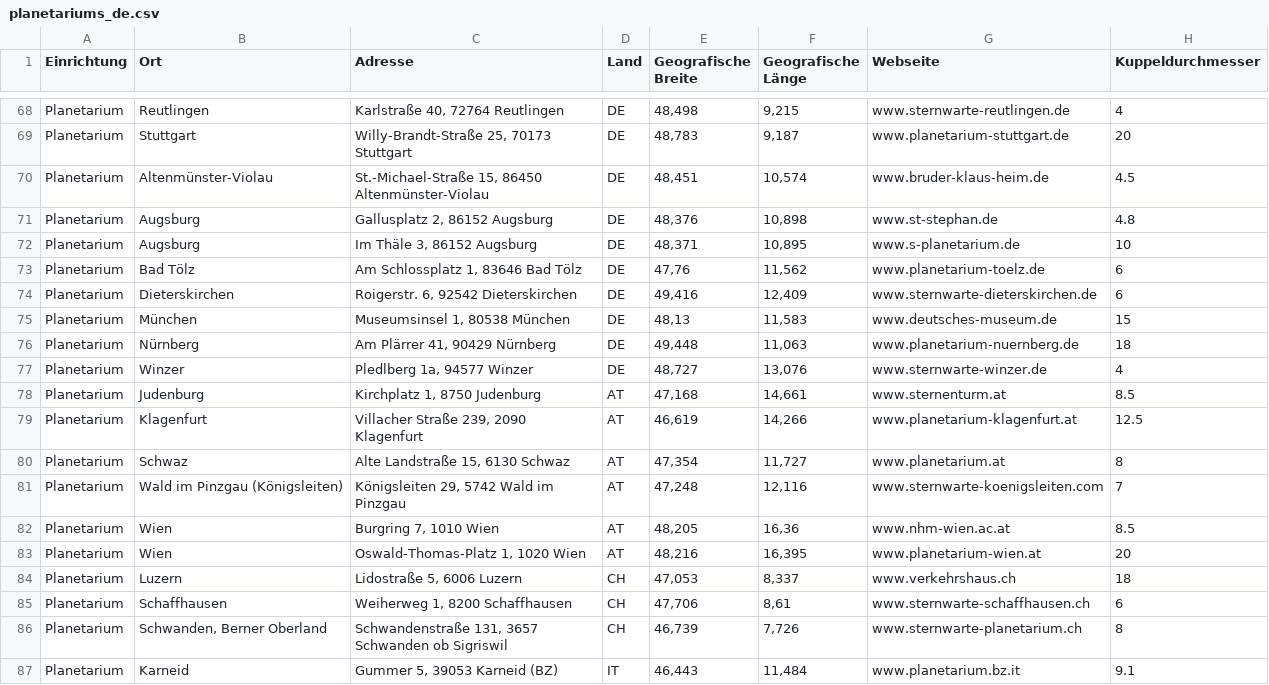
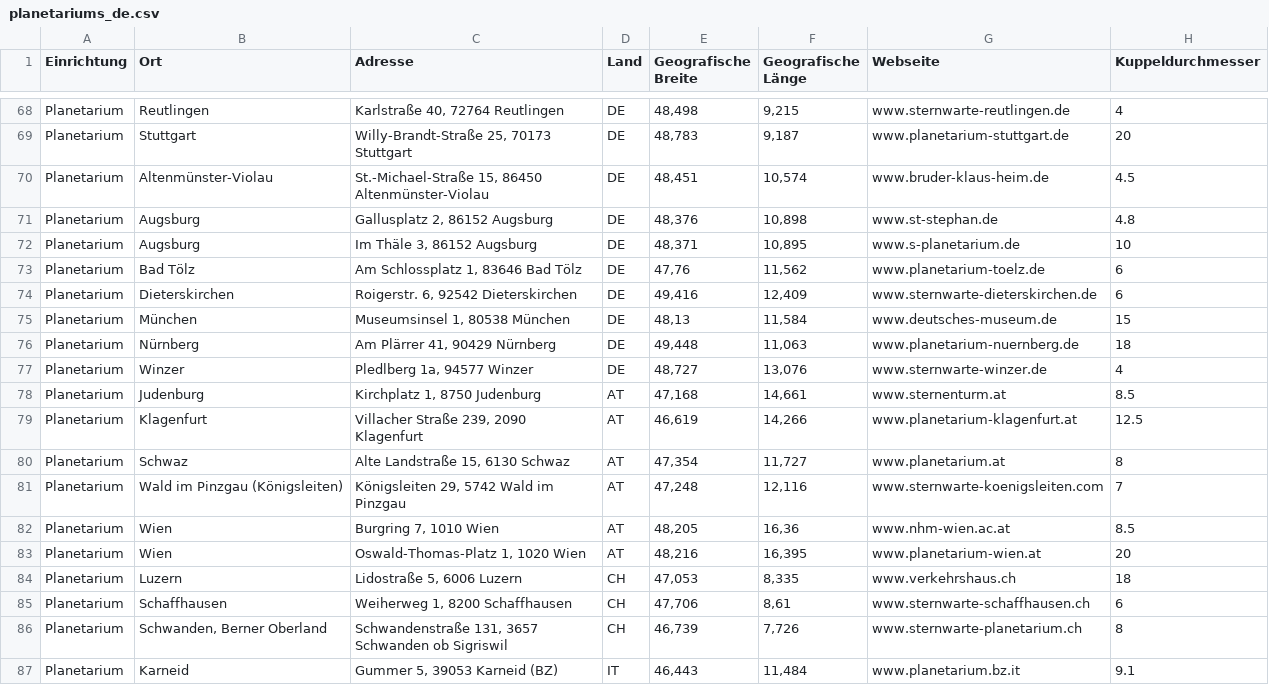
Before and after one commit to Kartenfreunde/Datenbank, a CSV file: csv/de/planetariums_de.csv, drawn as a sheet; only a part is shown, gaps mark what is left out; the diff covers the shown part only; the diff names each change by its address in the sheet, - before the commit and + after, or states it on an @@ line.

```diff
--- a/csv/de/planetariums_de.csv
+++ b/csv/de/planetariums_de.csv
-F75 (Geografische Länge): 11,583
+F75 (Geografische Länge): 11,584
-F84 (Geografische Länge): 8,337
+F84 (Geografische Länge): 8,335
```
Also changed, not shown: 9 edited cells elsewhere in this file, csv/raw/planetariums_raw.csv, 2 other files.
